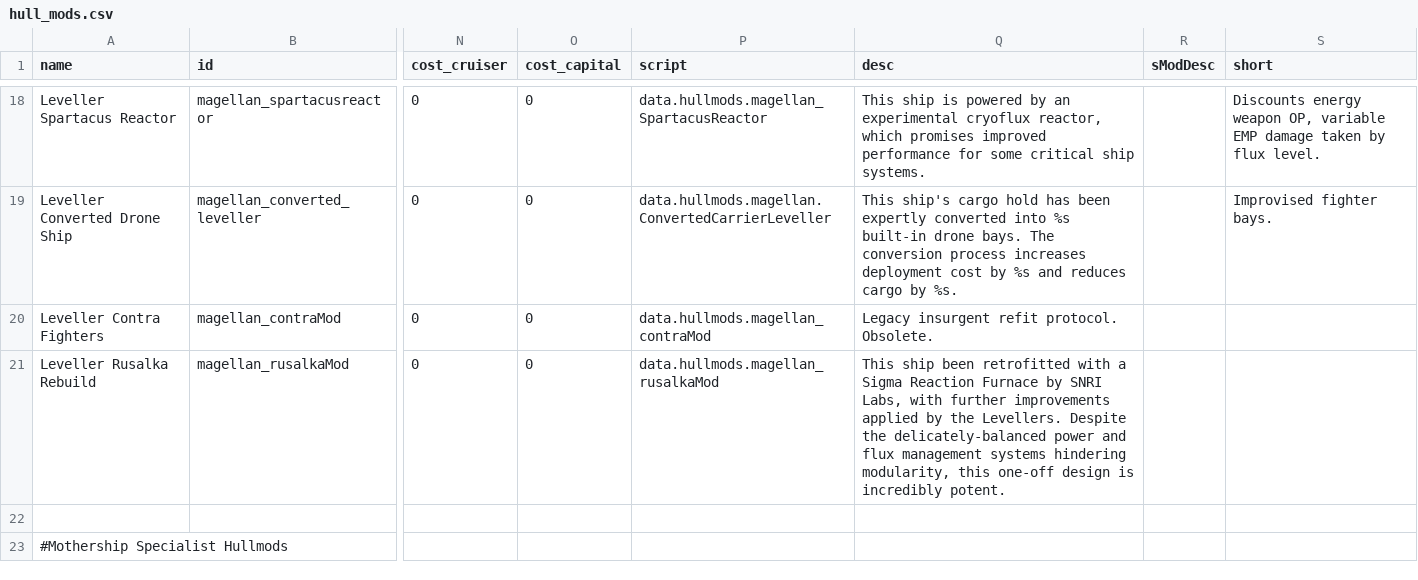
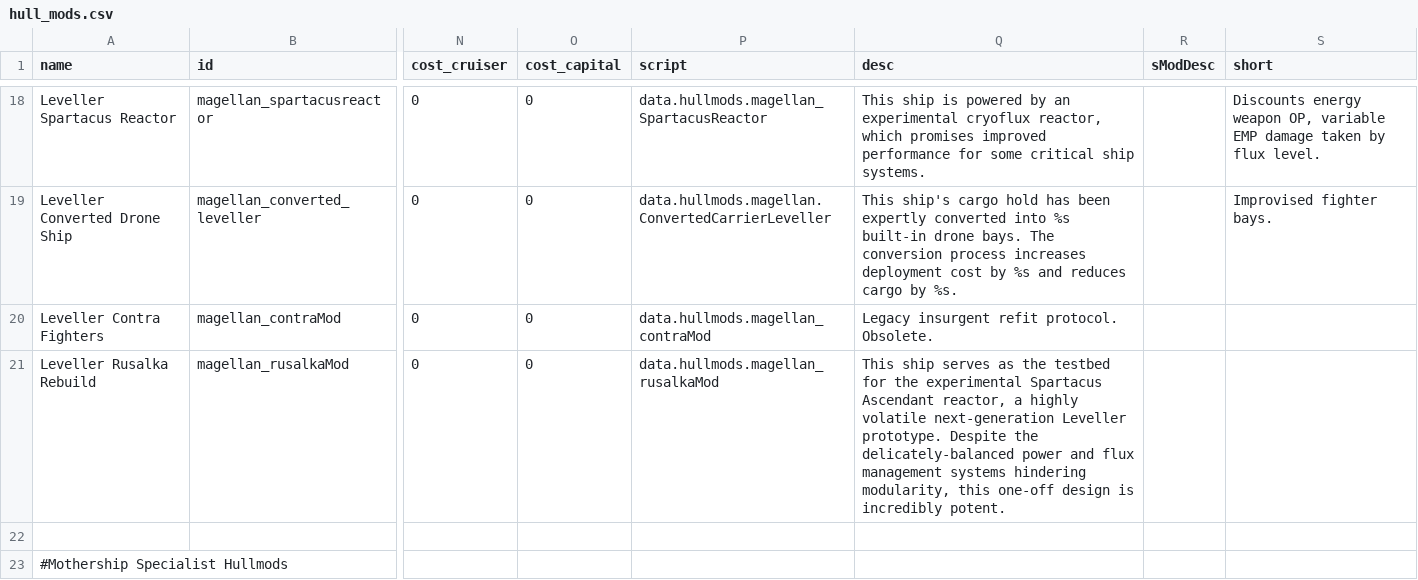
Before and after one commit to starsector-mods/magellan-protectorate-unified, a CSV file: data/hullmods/hull_mods.csv, drawn as a sheet; only a part is shown, gaps mark what is left out; the diff names each change by its address in the sheet, - before the commit and + after, or states it on an @@ line.

Commit message:
Tweak: Reworked Leveller Rusalka Rebuild hullmod to be a Leveller-unique Spartacus prototype, removing SNRI references and adding Leveller armor/shield tradeoffs

```diff
--- a/data/hullmods/hull_mods.csv
+++ b/data/hullmods/hull_mods.csv
-Q21 (desc): This ship been retrofitted with a Sigma Reaction Furnace by SNRI Labs, with further improvements applied by the Levellers. Despite the…
+Q21 (desc): This ship serves as the testbed for the experimental Spartacus Ascendant reactor, a highly volatile next-generation Leveller prototype. Despite the…
```
Also changed, not shown: 3 other files.
